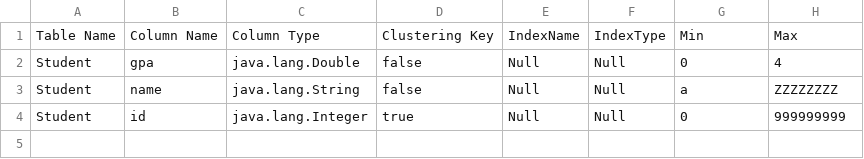
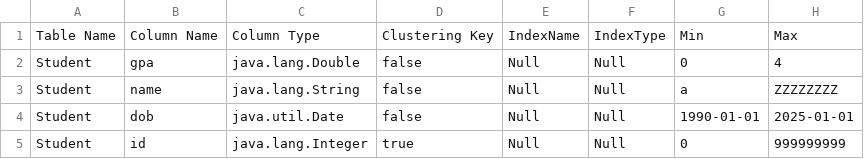
Before and after one commit to karimhesham1/Database-Engine, a CSV file: Database/metadata.csv, drawn as a sheet; the diff names each change by its address in the sheet, - before the commit and + after, or states it on an @@ line.

```diff
--- a/Database/metadata.csv
+++ b/Database/metadata.csv
+row 4: Student | dob | java.util.Date | false | Null | Null | 1990-01-01 | 2025-01-01
```
Also changed, not shown: 4 other files.
